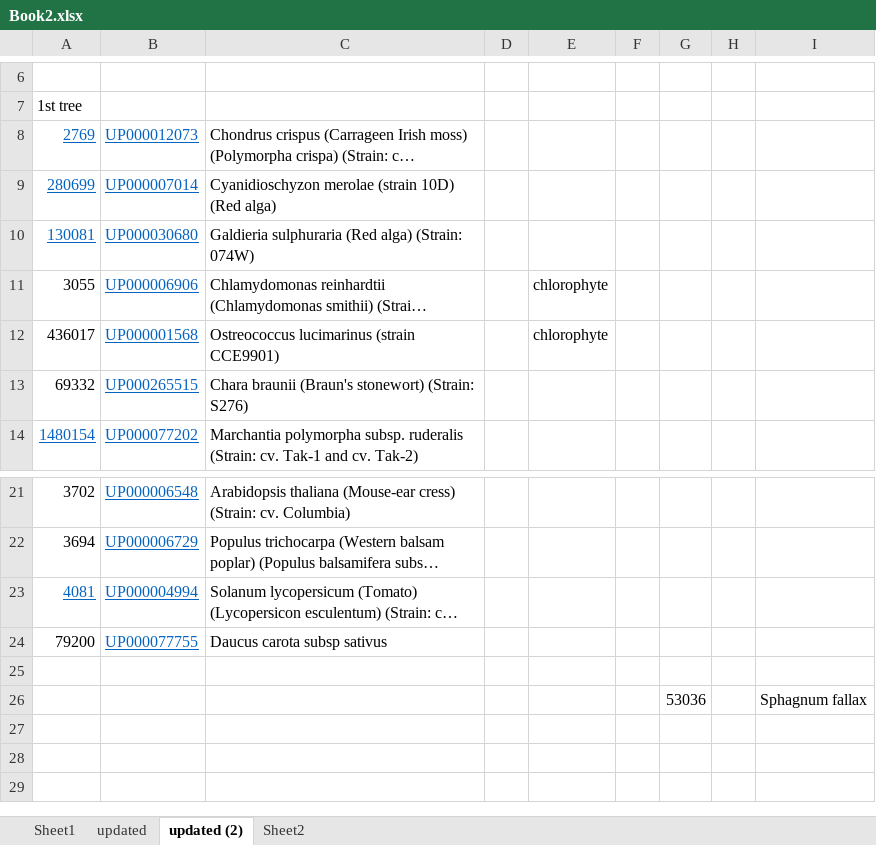
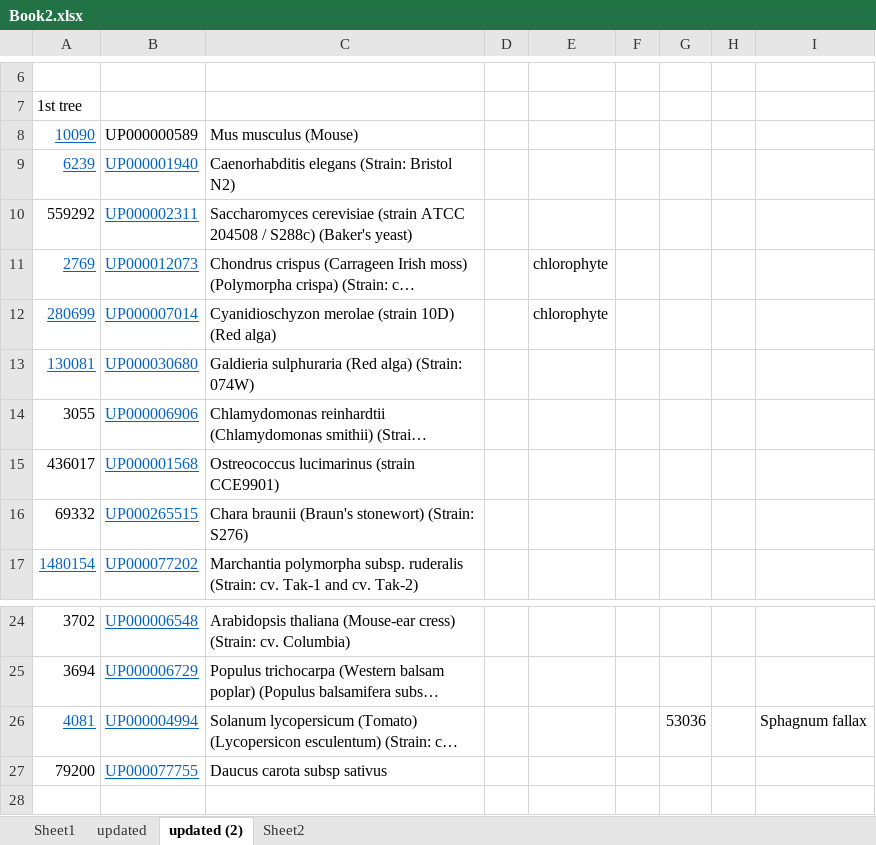
Before and after one commit to kao7/BIOL525B_data_collection, an Excel workbook: Book2.xlsx, sheet updated (2), drawn as a sheet; only a part is shown, gaps mark what is left out; the shorter side is filled out with more unchanged rows; long unchanged cells end in …; values as stored, in another font and other column widths than the file's, no borders; removed rows and columns are numbered as before the commit, all else as after; the diff names each change by its address in the sheet, - before the commit and + after, or states it on an @@ line.

Commit message:
updated taxa,proteome list and code

```diff
--- a/Book2.xlsx (sheet updated (2))
+++ b/Book2.xlsx (sheet updated (2))
+row 8: 10090 | UP000000589 | Mus musculus (Mouse)
+row 9: 6239 | UP000001940 | Caenorhabditis elegans (Strain: Bristol N2)
+row 10: 559292 | UP000002311 | Saccharomyces cerevisiae (strain ATCC 204508 / S288c) (Baker's yeast)
-E11:E12: (empty)
+E11:E12: chlorophyte
-E14:E15: chlorophyte
+E14:E15: (empty)
-G26: (empty)
+G26: 53036
-I26: (empty)
+I26: Sphagnum fallax
-row 25: (empty)
-row 26:  |  |  |  |  |  | 53036 |  | Sphagnum fallax
-row 27: (empty)
```
Also changed, not shown: 2 other files.
